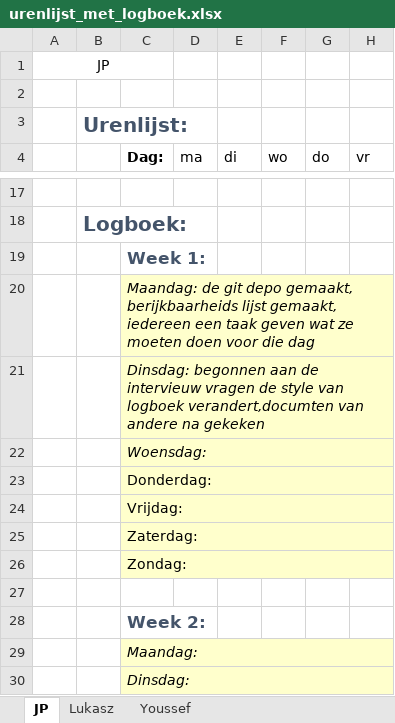
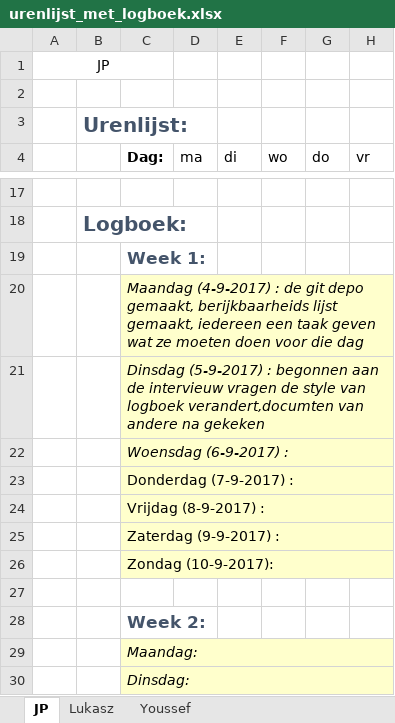
Before and after one commit to jpslimmen2/Barroc-IT-Groep-2, an Excel workbook: documentation/urenlijst_met_logboek.xlsx, sheet JP, drawn as a sheet; only a part is shown, gaps mark what is left out; values as stored, in another font and other column widths than the file's, no borders; the diff names each change by its address in the sheet, - before the commit and + after, or states it on an @@ line.

```diff
--- a/documentation/urenlijst_met_logboek.xlsx (sheet JP)
+++ b/documentation/urenlijst_met_logboek.xlsx (sheet JP)
-C20 (Dag:): Maandag: de git…
+C20 (Dag:): Maandag (4-9-2017) : de git…
-C21 (Dag:): Dinsdag: begonnen aan…
+C21 (Dag:): Dinsdag (5-9-2017) : begonnen aan…
-C22 (Dag:): Woensdag:
+C22 (Dag:): Woensdag (6-9-2017) :
-C23 (Dag:): Donderdag:
+C23 (Dag:): Donderdag (7-9-2017) :
-C24 (Dag:): Vrijdag:
+C24 (Dag:): Vrijdag (8-9-2017) :
-C25 (Dag:): Zaterdag:
+C25 (Dag:): Zaterdag (9-9-2017) :
-C26 (Dag:): Zondag:
+C26 (Dag:): Zondag (10-9-2017):
```
Also changed, not shown: sheet Lukasz, sheet Youssef.
